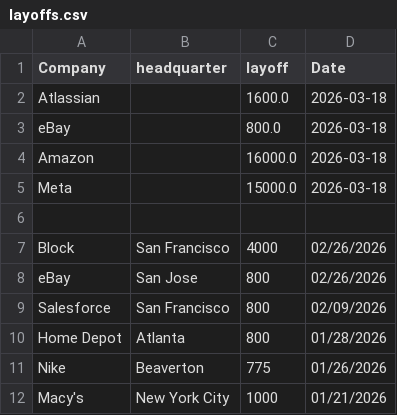
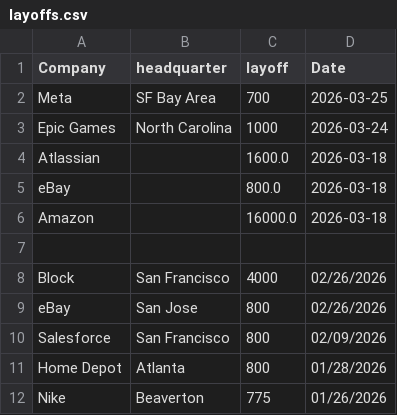
Before and after one commit to data-insider-nyc/layoffstracker, a CSV file: public/data/layoffs.csv, drawn as a sheet; only a part is shown; the shorter side is filled out with more unchanged rows.

Commit message:
meta

```diff
--- a/public/data/layoffs.csv
+++ b/public/data/layoffs.csv
@@ -1,2 +1,4 @@
 Company,headquarter,layoff,Date
+Meta,SF Bay Area,700,2026-03-25
+Epic Games,North Carolina,1000,2026-03-24
 Atlassian,,1600.0,2026-03-18
@@ -4,3 +6,2 @@ eBay,,800.0,2026-03-18
 Amazon,,16000.0,2026-03-18
-Meta,,15000.0,2026-03-18
 
```
